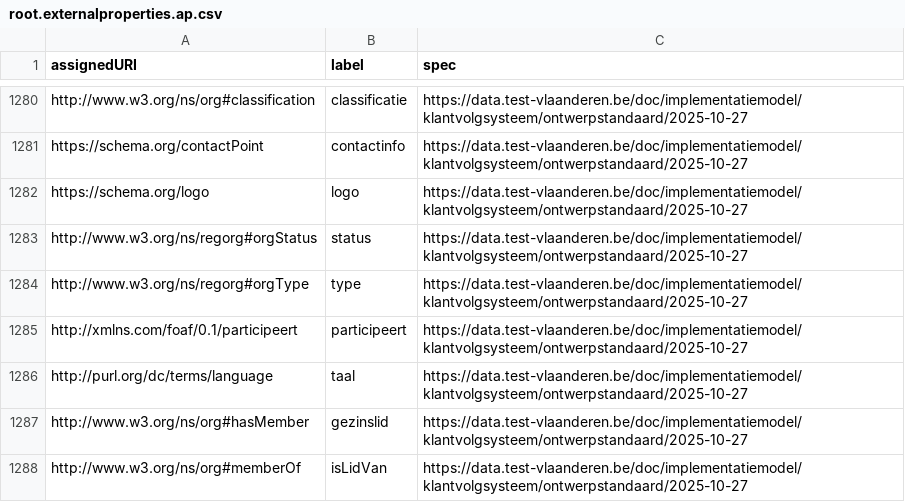
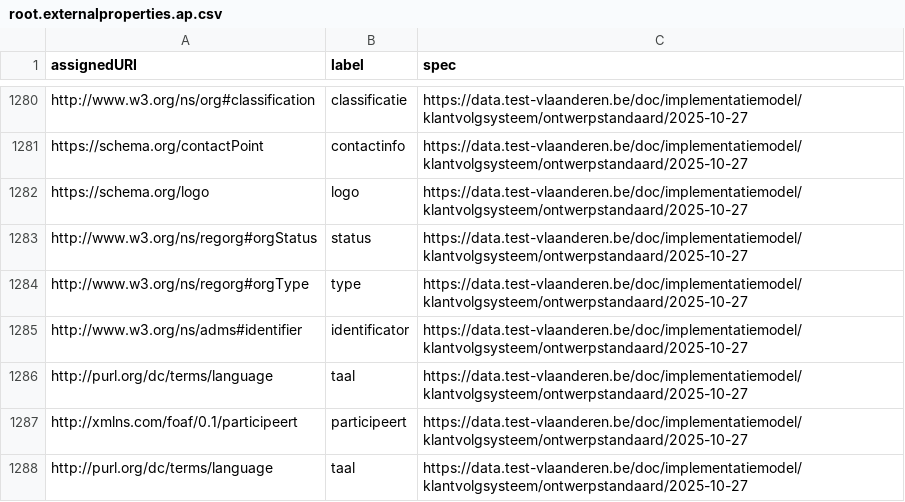
Before and after one commit to Informatievlaanderen/data.vlaanderen.be-statistics, a CSV file: root.externalproperties.ap.csv, drawn as a sheet; only a part is shown, gaps mark what is left out; the shorter side is filled out with more unchanged rows; the diff names each change by its address in the sheet, - before the commit and + after, or states it on an @@ line.

```diff
--- a/root.externalproperties.ap.csv
+++ b/root.externalproperties.ap.csv
+row 1285: http://www.w3.org/ns/adms#identifier | identificator | https://data.test-vlaanderen.be/doc/implementatiemodel/klantvolgsysteem/ontwerpstandaard/2025-10-27
+row 1286: http://purl.org/dc/terms/language | taal | https://data.test-vlaanderen.be/doc/implementatiemodel/klantvolgsysteem/ontwerpstandaard/2025-10-27
```
Also changed, not shown: root.externalclasses.ap.csv, root.properties.ap.csv, 14 other files.
